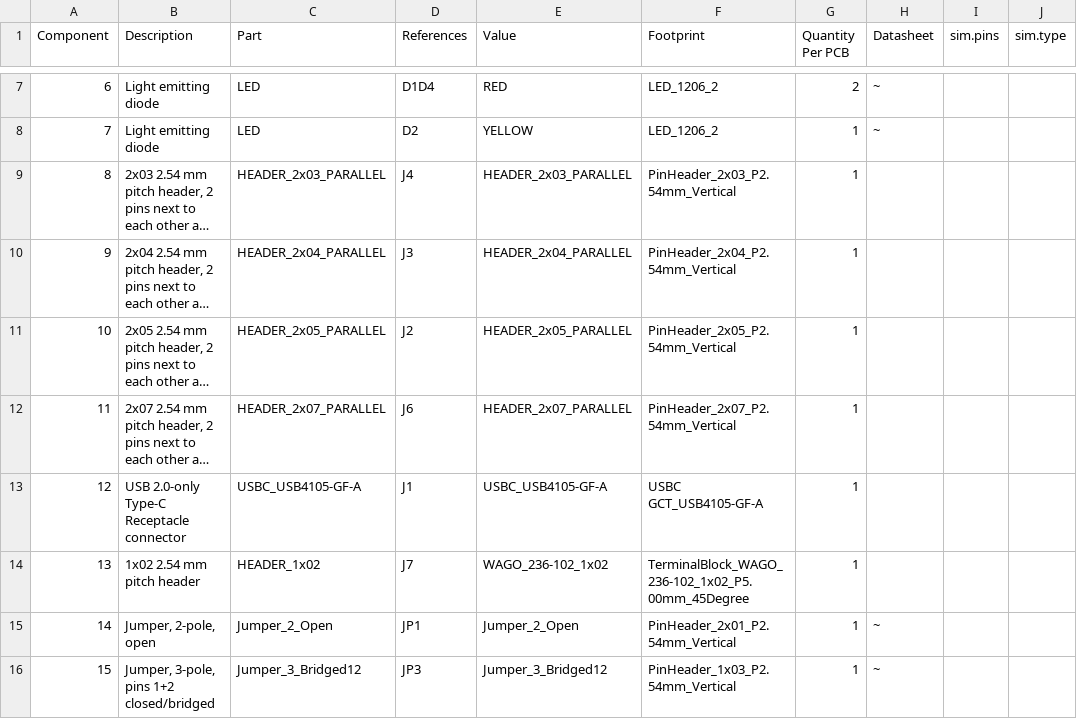
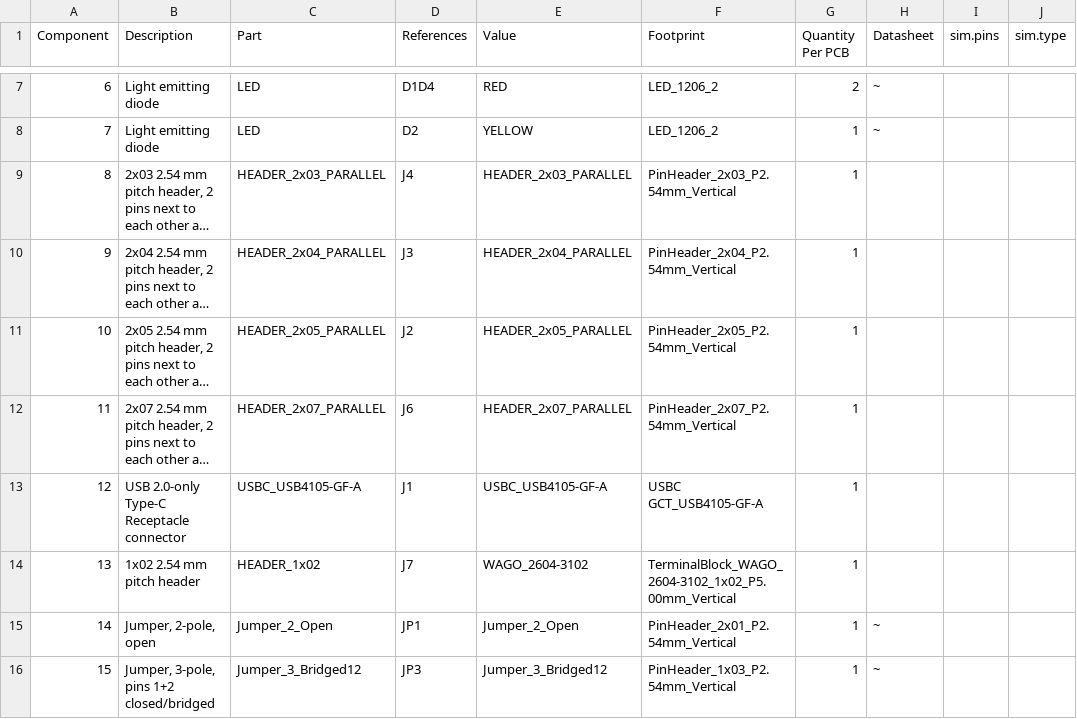
Before and after one commit to mlab-modules/USBPDSINK01, a CSV file: hw/cam_profi/assembly/USBPDSINK01-bom.csv, drawn as a sheet; only a part is shown, gaps mark what is left out; long unchanged cells end in ….

```diff
--- a/hw/cam_profi/assembly/USBPDSINK01-bom.csv
+++ b/hw/cam_profi/assembly/USBPDSINK01-bom.csv
@@ -13,3 +13,3 @@ Component,Description,Part,References,Value,Footprint,Quantity Per PCB,Datasheet
 12,USB 2.0-only Type-C Receptacle connector,USBC_USB4105-GF-A,J1,USBC_USB4105-GF-A,USBC GCT_USB4105-GF-A,1,,,
-13,1x02 2.54 mm pitch header,HEADER_1x02,J7,WAGO_236-102_1x02,TerminalBlock_WAGO_236-102_1x02_P5.00mm_45Degree,1,,,
+13,1x02 2.54 mm pitch header,HEADER_1x02,J7,WAGO_2604-3102,TerminalBlock_WAGO_2604-3102_1x02_P5.00mm_Vertical,1,,,
 14,"Jumper, 2-pole, open",Jumper_2_Open,JP1,Jumper_2_Open,PinHeader_2x01_P2.54mm_Vertical,1,~,,
```
Also changed, not shown: hw/cam_profi/assembly/PnP/USBPDSINK01_cpl_both_pos.csv, hw/cam_profi/assembly/USBPDSINK01-bom_nogroup.csv, 40 other files.
